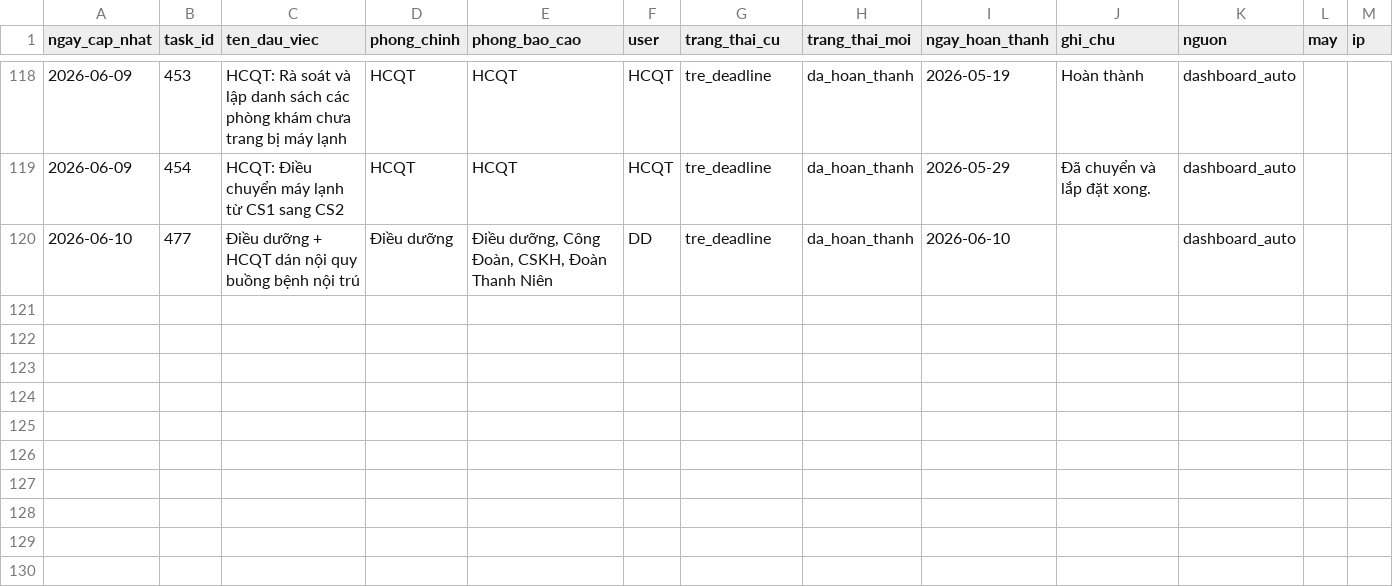
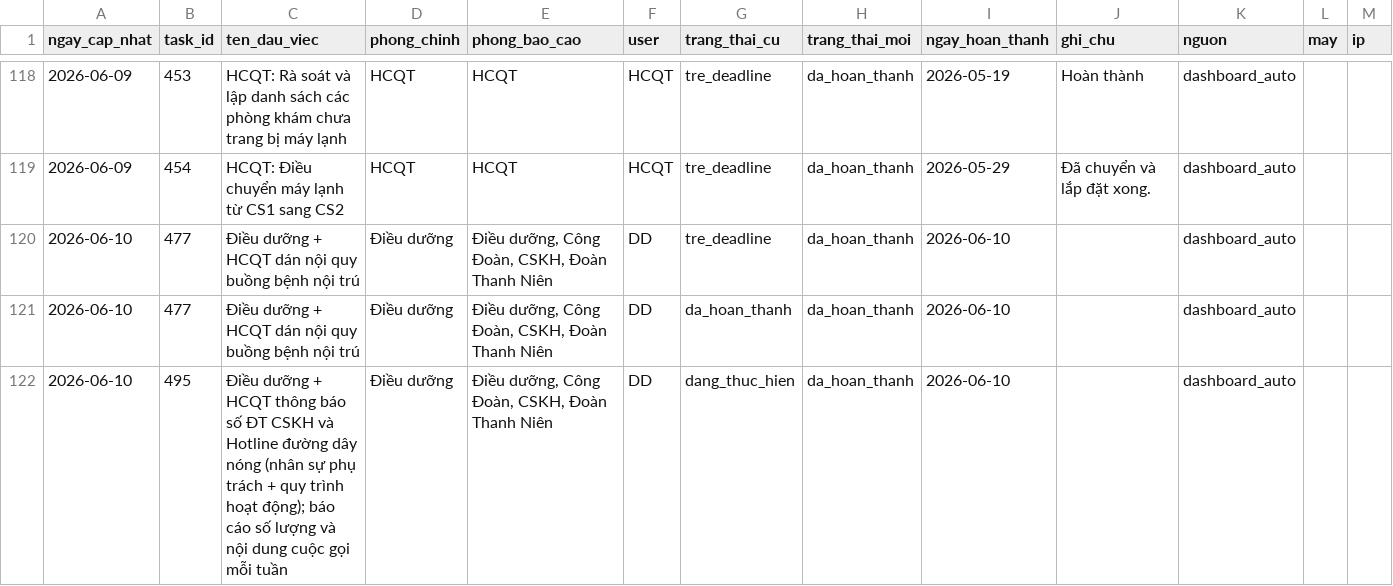
Before and after one commit to dragonhuynh/bvtd-progress, a CSV file: data/update_log.csv, drawn as a sheet; only a part is shown, gaps mark what is left out; the diff names each change by its address in the sheet, - before the commit and + after, or states it on an @@ line.

Commit message:
auto: áp dụng cập nhật dashboard 10/06/2026 04:09

```diff
--- a/data/update_log.csv
+++ b/data/update_log.csv
+row 121: 2026-06-10 | 477 | Điều dưỡng + HCQT dán nội quy buồng bệnh nội trú | Điều dưỡng | Điều dưỡng, Công Đoàn, CSKH, Đoàn Thanh Niên | DD | da_hoan_thanh | da_hoan_thanh | 2026-06-10 |  | dashboard_auto
+row 122: 2026-06-10 | 495 | Điều dưỡng + HCQT thông báo số ĐT CSKH và Hotline đường dây nóng (nhân sự phụ trách + quy trình hoạt động); báo cáo số lượng và nội dung cuộc gọi mỗi tuần | Điều dưỡng | Điều dưỡng, Công Đoàn, CSKH, Đoàn Thanh Niên | DD | dang_thuc_hien | da_hoan_thanh | 2026-06-10 |  | dashboard_auto
```
Also changed, not shown: data/tasks.csv, 4 other files.
